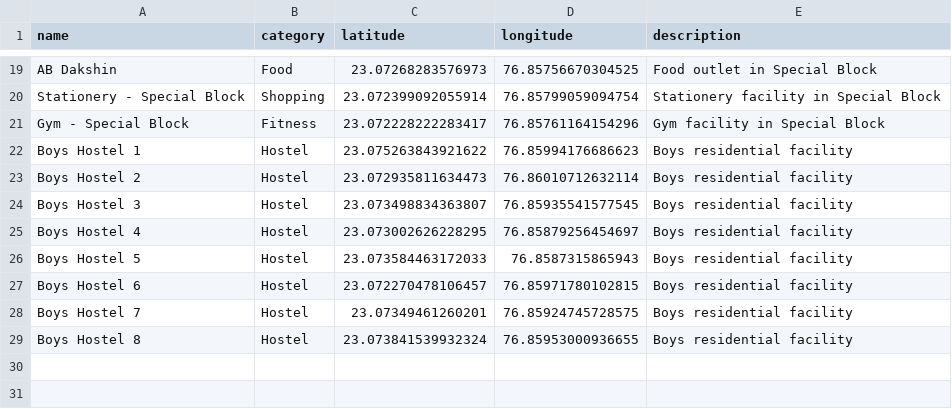
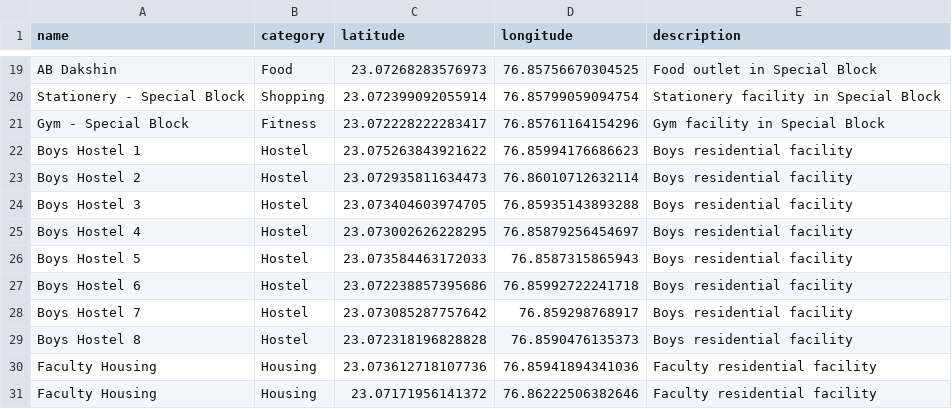
Before and after one commit to Anjali-Sharma23/interactive-campus-map, a CSV file: data/locations.csv, drawn as a sheet; only a part is shown, gaps mark what is left out.

```diff
--- a/data/locations.csv
+++ b/data/locations.csv
@@ -23,7 +23,9 @@ Boys Hostel 1,Hostel,23.075263843921622,76.85994176686623,Boys residential facil
 Boys Hostel 2,Hostel,23.072935811634473,76.86010712632114,Boys residential facility
-Boys Hostel 3,Hostel,23.073498834363807,76.85935541577545,Boys residential facility
+Boys Hostel 3,Hostel,23.073404603974705,76.85935143893288,Boys residential facility
 Boys Hostel 4,Hostel,23.073002626228295,76.85879256454697,Boys residential facility
 Boys Hostel 5,Hostel,23.073584463172033,76.8587315865943,Boys residential facility
-Boys Hostel 6,Hostel,23.072270478106457,76.85971780102815,Boys residential facility
-Boys Hostel 7,Hostel,23.07349461260201,76.85924745728575,Boys residential facility
-Boys Hostel 8,Hostel,23.073841539932324,76.85953000936655,Boys residential facility
+Boys Hostel 6,Hostel,23.072238857395686,76.85992722241718,Boys residential facility
+Boys Hostel 7,Hostel,23.073085287757642,76.859298768917,Boys residential facility
+Boys Hostel 8,Hostel,23.072318196828828,76.8590476135373,Boys residential facility
+Faculty Housing,Housing,23.073612718107736,76.85941894341036,Faculty residential facility
+Faculty Housing,Housing,23.07171956141372,76.86222506382646,Faculty residential facility
```
Also changed, not shown: 2 other files.
